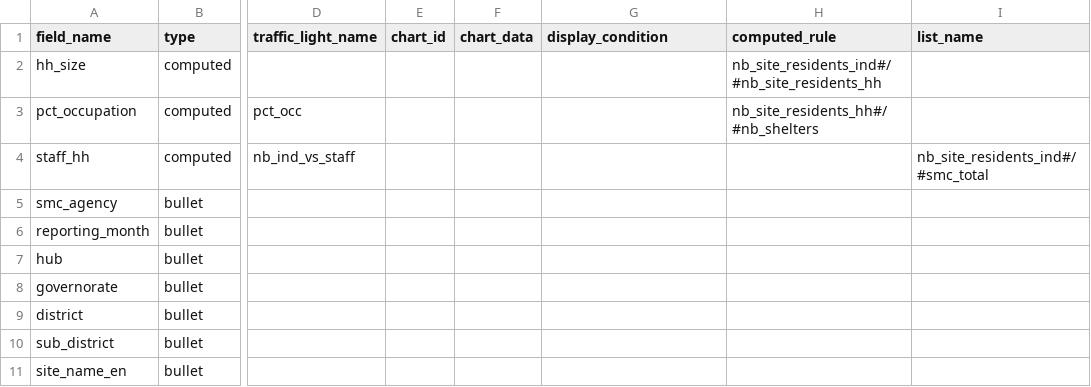
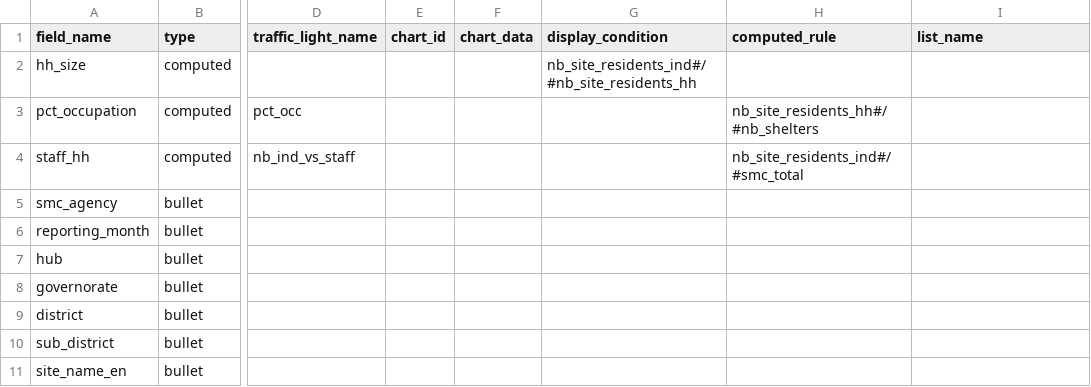
Before and after one commit to CartONG/opsmap-datasets, a CSV file: yemen/FDF/submissions_rules.csv, drawn as a sheet; only a part is shown, gaps mark what is left out; the diff names each change by its address in the sheet, - before the commit and + after, or states it on an @@ line.

Commit message:
Update submissions_rules.csv

```diff
--- a/yemen/FDF/submissions_rules.csv
+++ b/yemen/FDF/submissions_rules.csv
-G2 (display_condition): (empty)
+G2 (display_condition): nb_site_residents_ind#/#nb_site_residents_hh
-H2 (computed_rule): nb_site_residents_ind#/#nb_site_residents_hh
+H2 (computed_rule): (empty)
-H4 (computed_rule): (empty)
+H4 (computed_rule): nb_site_residents_ind#/#smc_total
-I4 (list_name): nb_site_residents_ind#/#smc_total
+I4 (list_name): (empty)
```
